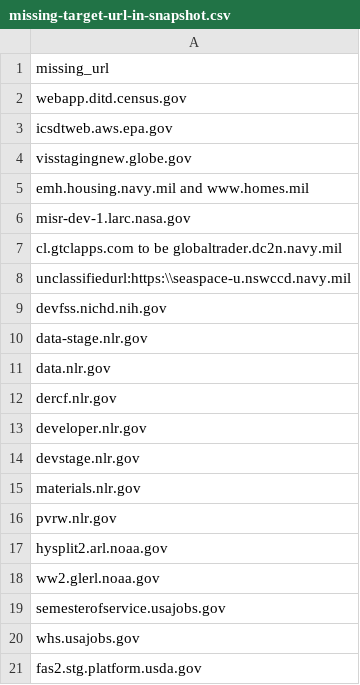
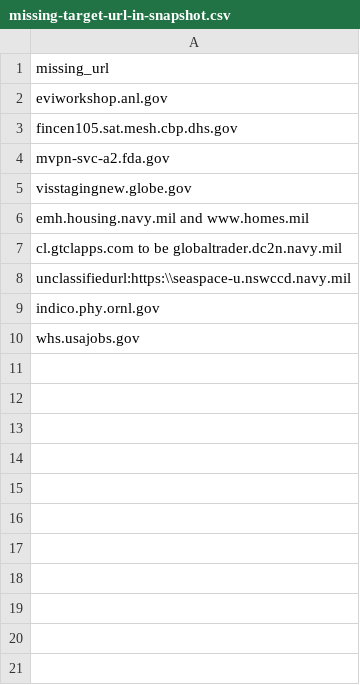
Before and after one commit to GSA/site-scanning-analysis, a CSV file: reports/missing-target-url-in-snapshot.csv, drawn as a sheet.

```diff
--- a/reports/missing-target-url-in-snapshot.csv
+++ b/reports/missing-target-url-in-snapshot.csv
@@ -1,21 +1,10 @@
 missing_url
-webapp.ditd.census.gov
-icsdtweb.aws.epa.gov
+eviworkshop.anl.gov
+fincen105.sat.mesh.cbp.dhs.gov
+mvpn-svc-a2.fda.gov
 visstagingnew.globe.gov
 emh.housing.navy.mil and www.homes.mil
-misr-dev-1.larc.nasa.gov
 cl.gtclapps.com to be globaltrader.dc2n.navy.mil
 unclassifiedurl:https:\\seaspace-u.nswccd.navy.mil
-devfss.nichd.nih.gov
-data-stage.nlr.gov
-data.nlr.gov
-dercf.nlr.gov
-developer.nlr.gov
-devstage.nlr.gov
-materials.nlr.gov
-pvrw.nlr.gov
-hysplit2.arl.noaa.gov
-ww2.glerl.noaa.gov
-semesterofservice.usajobs.gov
+indico.phy.ornl.gov
 whs.usajobs.gov
-fas2.stg.platform.usda.gov
```
